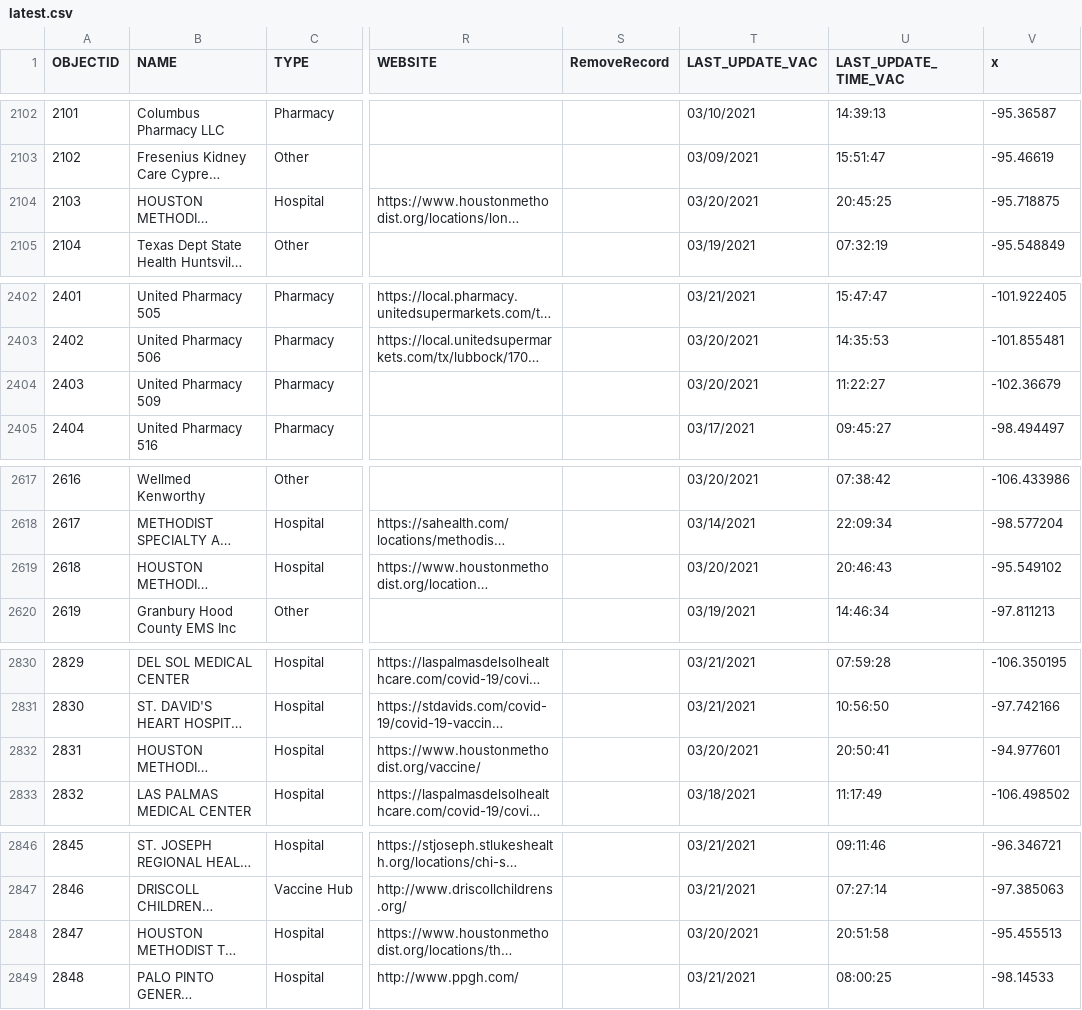
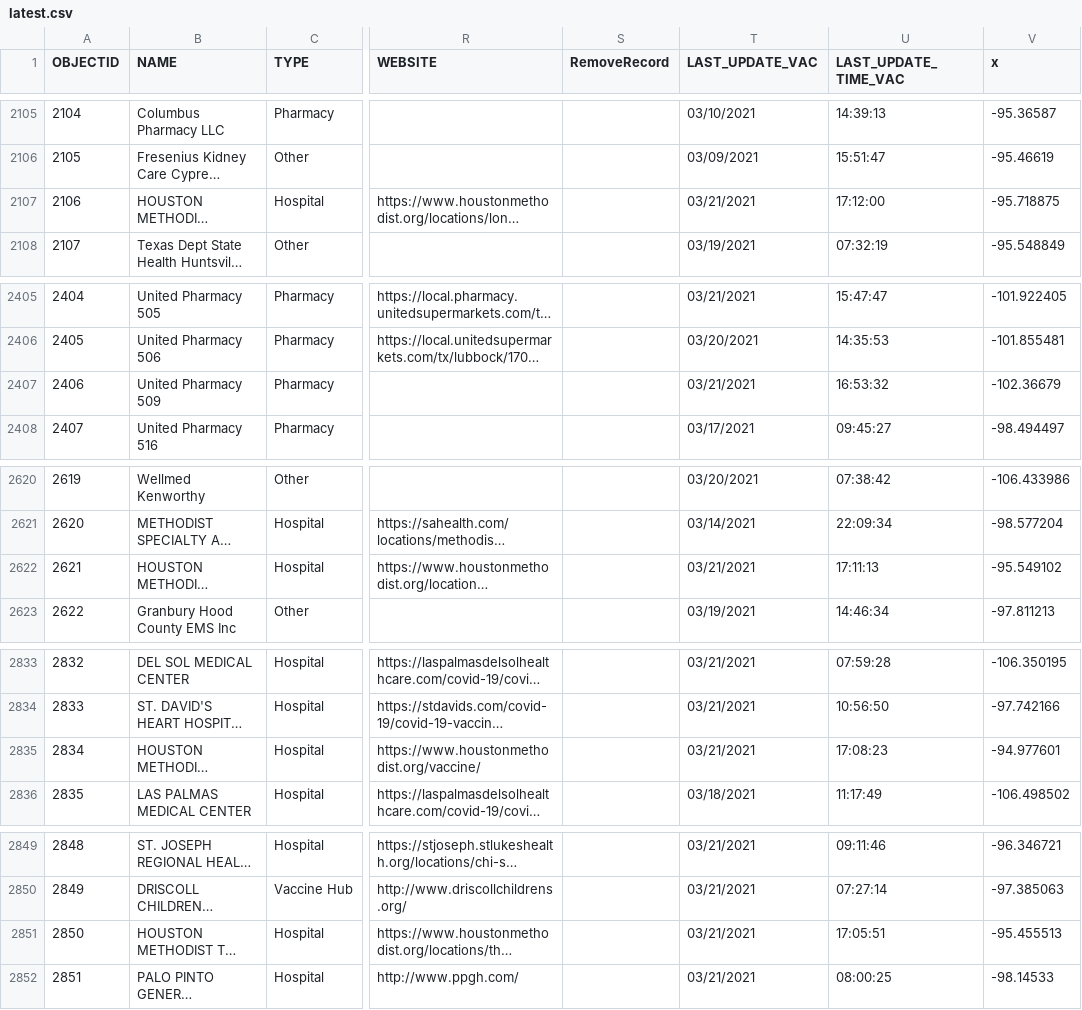
Before and after one commit to rdmurphy/tx-covid-vaccine-data, a CSV file: providers/latest.csv, drawn as a sheet; only a part is shown, gaps mark what is left out; long unchanged cells end in …; addresses are those after the commit; the diff covers the shown part only; the diff names each change by its address in the sheet, - before the commit and + after, or states it on an @@ line.

```diff
--- a/providers/latest.csv
+++ b/providers/latest.csv
@@ column A (OBJECTID) renumbered from row 5 down @@
-T2107 (LAST_UPDATE_VAC): 03/20/2021
+T2107 (LAST_UPDATE_VAC): 03/21/2021
-U2107 (LAST_UPDATE_TIME_VAC): 20:45:25
+U2107 (LAST_UPDATE_TIME_VAC): 17:12:00
-T2407 (LAST_UPDATE_VAC): 03/20/2021
+T2407 (LAST_UPDATE_VAC): 03/21/2021
-U2407 (LAST_UPDATE_TIME_VAC): 11:22:27
+U2407 (LAST_UPDATE_TIME_VAC): 16:53:32
-T2622 (LAST_UPDATE_VAC): 03/20/2021
+T2622 (LAST_UPDATE_VAC): 03/21/2021
-U2622 (LAST_UPDATE_TIME_VAC): 20:46:43
+U2622 (LAST_UPDATE_TIME_VAC): 17:11:13
-T2835 (LAST_UPDATE_VAC): 03/20/2021
+T2835 (LAST_UPDATE_VAC): 03/21/2021
-U2835 (LAST_UPDATE_TIME_VAC): 20:50:41
+U2835 (LAST_UPDATE_TIME_VAC): 17:08:23
-T2851 (LAST_UPDATE_VAC): 03/20/2021
+T2851 (LAST_UPDATE_VAC): 03/21/2021
-U2851 (LAST_UPDATE_TIME_VAC): 20:51:58
+U2851 (LAST_UPDATE_TIME_VAC): 17:05:51
```
Also changed, not shown: 3 added rows and 18 edited cells elsewhere in this file, 1 other file.
